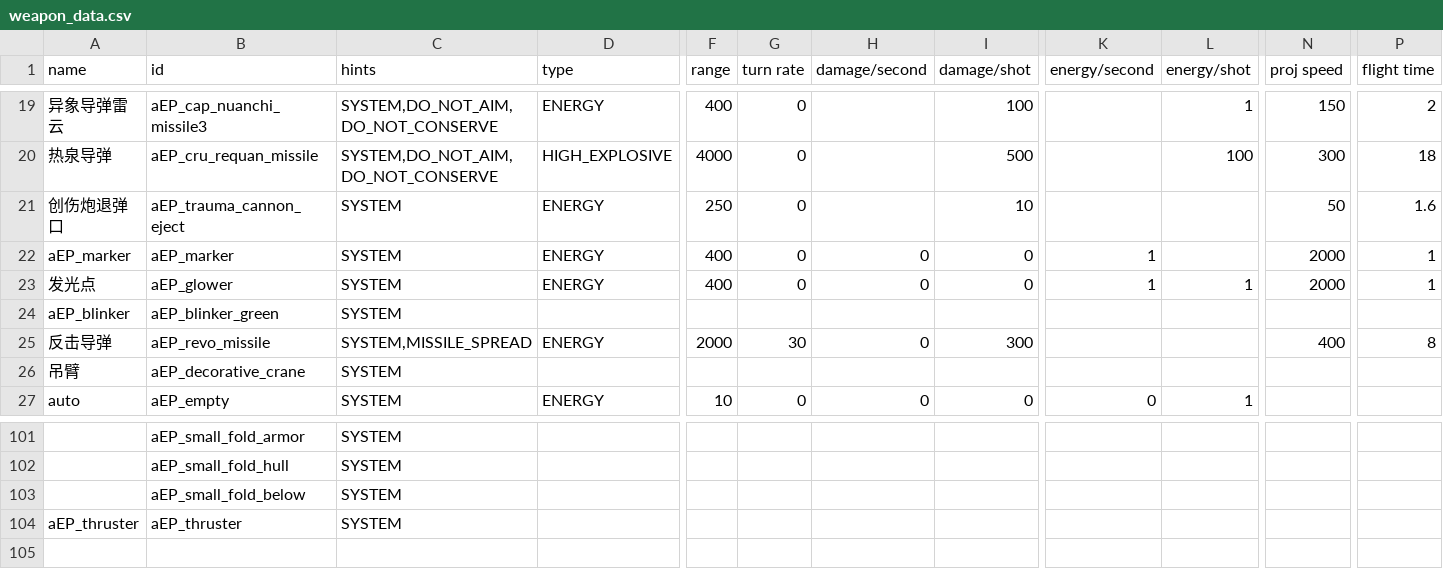
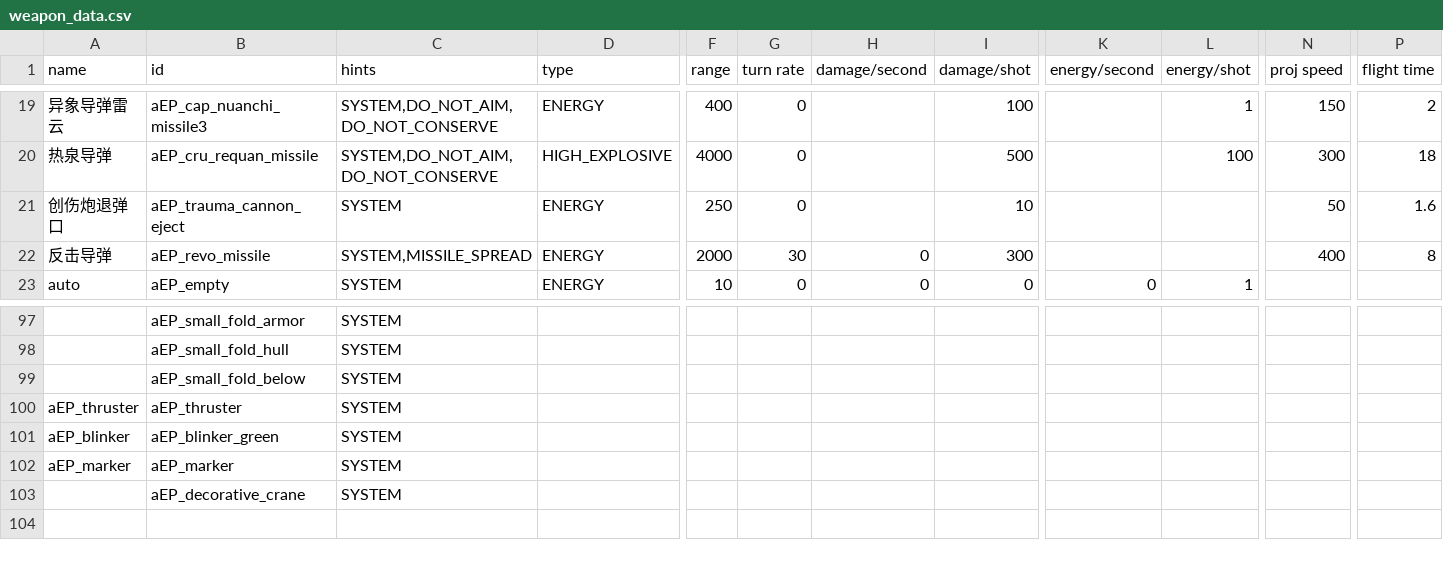
Before and after one commit to a111164i/FSF_MilitaryCompany, a CSV file: data/weapons/weapon_data.csv, drawn as a sheet; only a part is shown, gaps mark what is left out; removed rows and columns are numbered as before the commit, all else as after; rows hold the shown columns only; the diff names each change by its address in the sheet, - before the commit and + after, or states it on an @@ line.

```diff
--- a/data/weapons/weapon_data.csv
+++ b/data/weapons/weapon_data.csv
-row 22: aEP_marker | aEP_marker | SYSTEM | ENERGY | 400 | 0 | 0 | 0 | 1 |  | 2000 | 1
-row 23: 发光点 | aEP_glower | SYSTEM | ENERGY | 400 | 0 | 0 | 0 | 1 | 1 | 2000 | 1
-row 26: 吊臂 | aEP_decorative_crane | SYSTEM
@@ row 24 moved to row 101: aEP_blinker @@
+row 102: aEP_marker | aEP_marker | SYSTEM
+row 103:  | aEP_decorative_crane | SYSTEM
```
Also changed, not shown: 4 other files.
